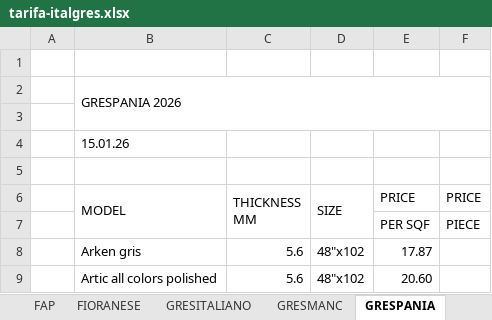
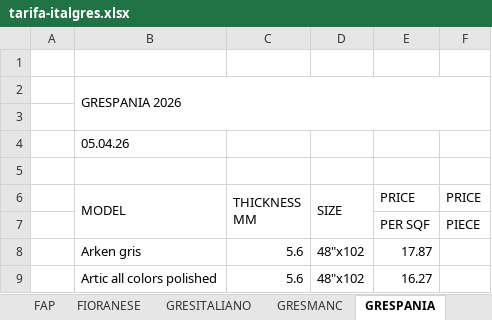
Before and after one commit to annaMontoliu/italgres-buscador-react-vite, an Excel workbook: public/docs/tarifa-italgres.xlsx, sheet GRESPANIA, drawn as a sheet; only a part is shown; values as stored, in another font and other column widths than the file's, no cell formats; the diff covers the shown part only; the diff names each change by its address in the sheet, - before the commit and + after, or states it on an @@ line.

Commit message:
cambio de excell

```diff
--- a/public/docs/tarifa-italgres.xlsx (sheet GRESPANIA)
+++ b/public/docs/tarifa-italgres.xlsx (sheet GRESPANIA)
-B4 (MODEL): 15.01.26
+B4 (MODEL): 05.04.26
-E9 (PRICE): 20.60
+E9 (PRICE): 16.27
```
Also changed, not shown: 3 added rows and 6 edited cells elsewhere in this sheet, cell formats.
